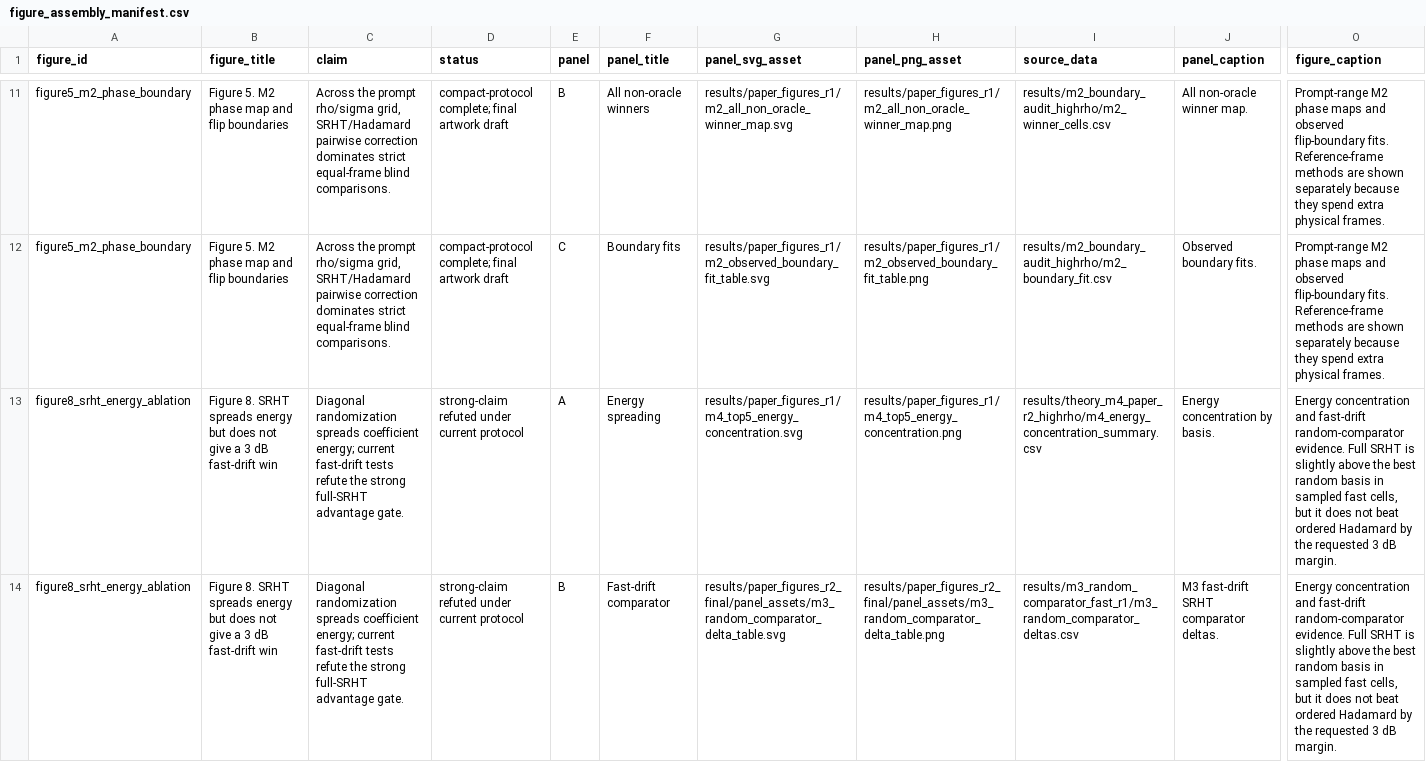
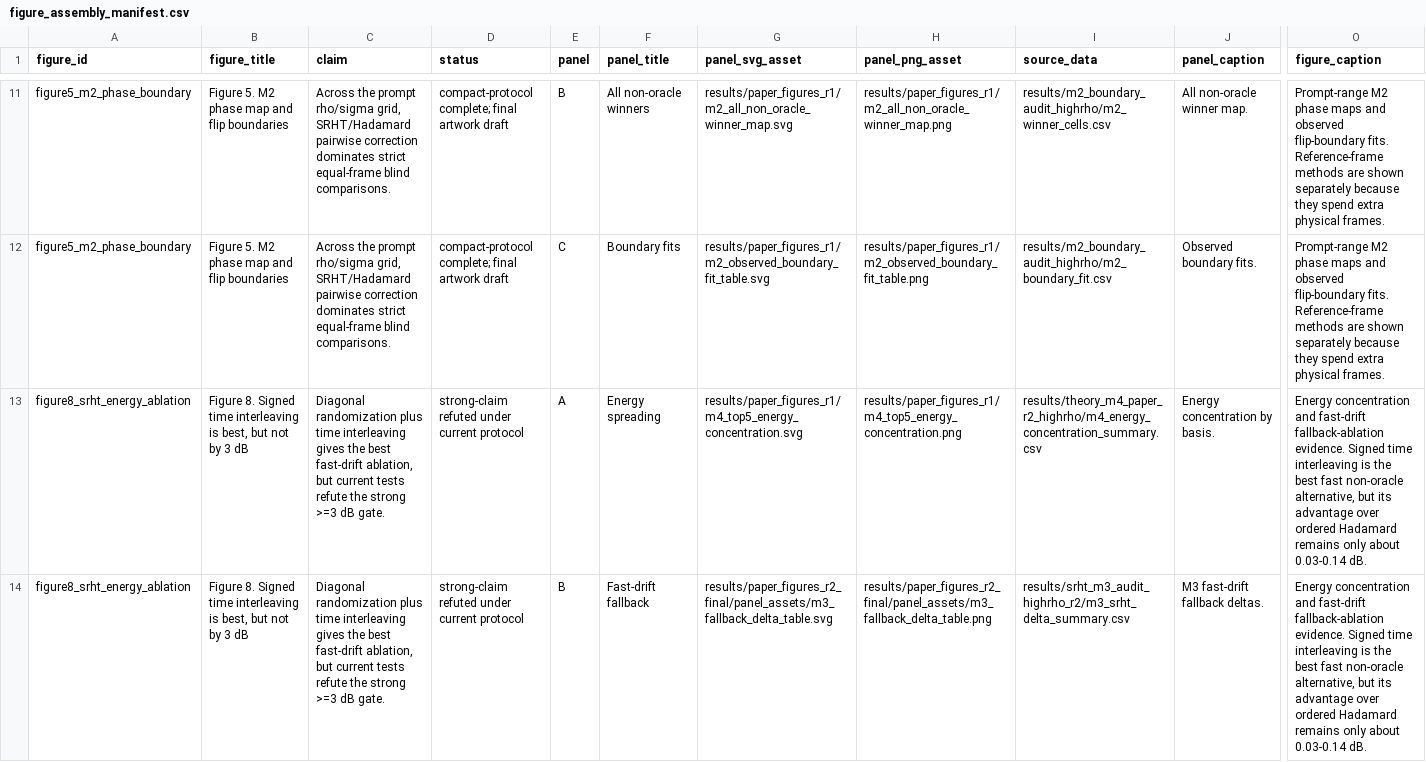
Before and after one commit to ccyyyYyzz/GI_a1, a CSV file: scgi_repro/results/paper_figures_r2_final/figure_assembly_manifest.csv, drawn as a sheet; only a part is shown, gaps mark what is left out; the diff names each change by its address in the sheet, - before the commit and + after, or states it on an @@ line.

```diff
--- a/scgi_repro/results/paper_figures_r2_final/figure_assembly_manifest.csv
+++ b/scgi_repro/results/paper_figures_r2_final/figure_assembly_manifest.csv
-B13:B14 (figure_title): Figure 8. SRHT spreads energy but does not give a 3 dB fast-drift win
+B13:B14 (figure_title): Figure 8. Signed time interleaving is best, but not by 3 dB
-C13:C14 (claim): Diagonal randomization spreads coefficient energy; current fast-drift tests refute the strong full-SRHT advantage gate.
+C13:C14 (claim): Diagonal randomization plus time interleaving gives the best fast-drift ablation, but current tests refute the strong >=3 dB gate.
-O13:O14 (figure_caption): …and fast-drift random-comparator evidence. Full SRHT is slightly above the best random basis in sampled fast cells, but it does not beat ordered Hadamard by the requested 3 dB margin.
+O13:O14 (figure_caption): …and fast-drift fallback-ablation evidence. Signed time interleaving is the best fast non-oracle alternative, but its advantage over ordered Hadamard remains only about 0.03-0.14 dB.
-F14 (panel_title): Fast-drift comparator
+F14 (panel_title): Fast-drift fallback
-G14 (panel_svg_asset): results/paper_figures_r2_final/panel_assets/m3_random_comparator_delta_table.svg
+G14 (panel_svg_asset): results/paper_figures_r2_final/panel_assets/m3_fallback_delta_table.svg
-H14 (panel_png_asset): results/paper_figures_r2_final/panel_assets/m3_random_comparator_delta_table.png
+H14 (panel_png_asset): results/paper_figures_r2_final/panel_assets/m3_fallback_delta_table.png
-I14 (source_data): results/m3_random_comparator_fast_r1/m3_random_comparator_deltas.csv
+I14 (source_data): results/srht_m3_audit_highrho_r2/m3_srht_delta_summary.csv
-J14 (panel_caption): M3 fast-drift SRHT comparator deltas.
+J14 (panel_caption): M3 fast-drift fallback deltas.
```
Also changed, not shown: 32 other files.
